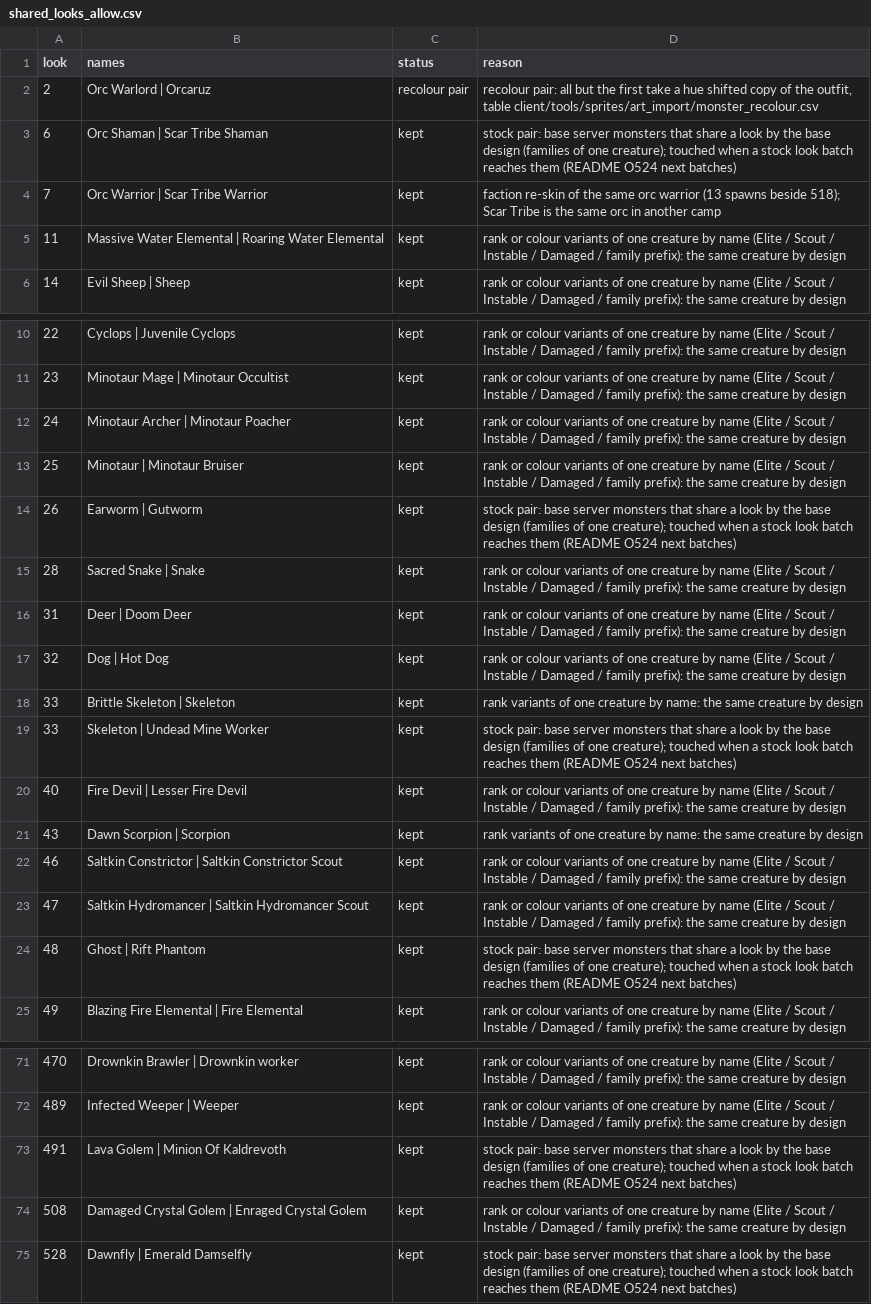
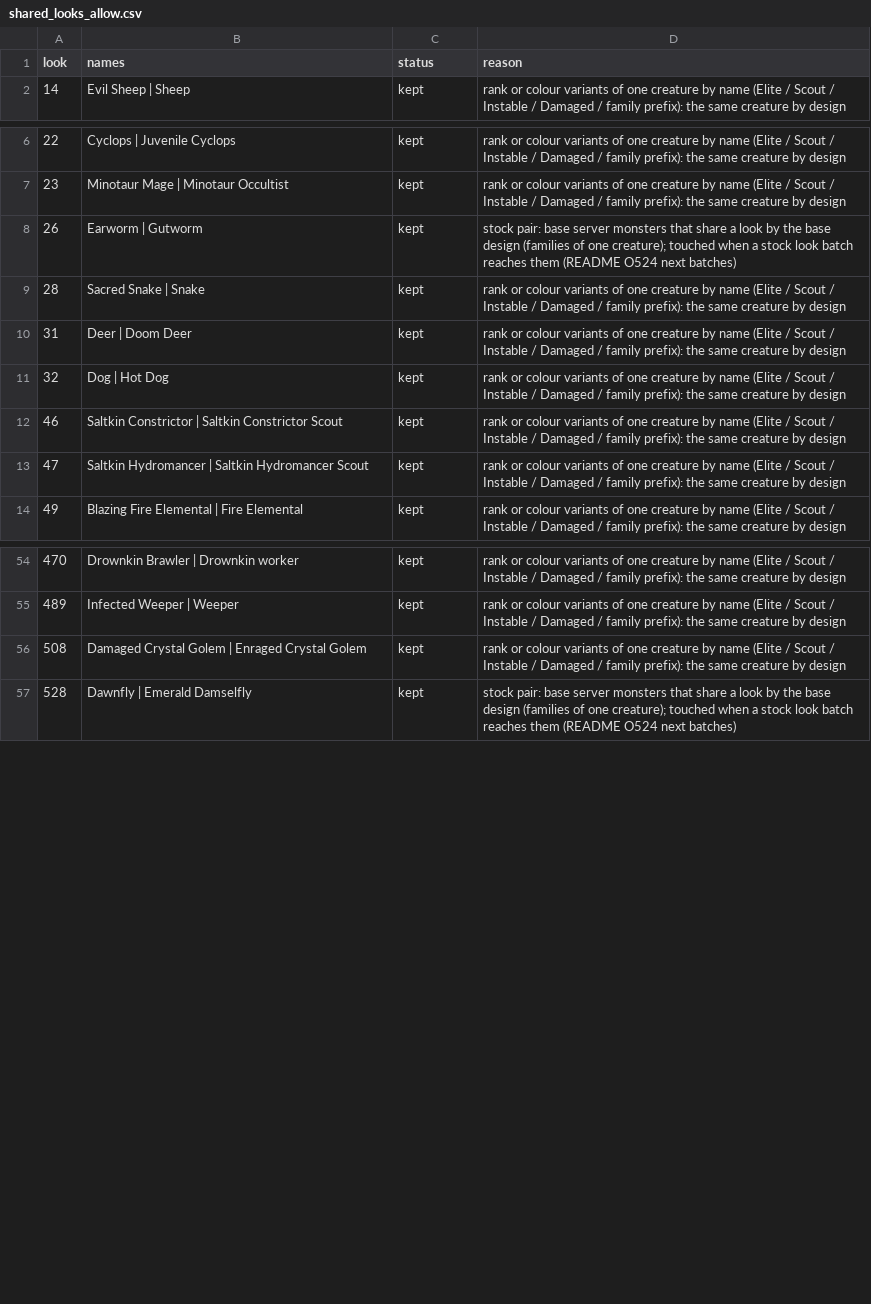
Before and after one commit to lucas1089/cinders-of-chaos, a CSV file: server/data/monster/shared_looks_allow.csv, drawn as a sheet; only a part is shown, gaps mark what is left out; the diff covers the shown part only; the diff names each change by its address in the sheet, - before the commit and + after, or states it on an @@ line.

```diff
--- a/server/data/monster/shared_looks_allow.csv
+++ b/server/data/monster/shared_looks_allow.csv
-row 2: 2 | Orc Warlord | Orcaruz | recolour pair | recolour pair: all but the first take a hue shifted copy of the outfit, table client/tools/sprites/art_import/monster_recolour.csv
-row 3: 6 | Orc Shaman | Scar Tribe Shaman | kept | stock pair: base server monsters that share a look by the base design (families of one creature); touched when a stock look batch reaches them (README O524 next batches)
-row 4: 7 | Orc Warrior | Scar Tribe Warrior | kept | faction re-skin of the same orc warrior (13 spawns beside 518); Scar Tribe is the same orc in another camp
-row 5: 11 | Massive Water Elemental | Roaring Water Elemental | kept | rank or colour variants of one creature by name (Elite / Scout / Instable / Damaged / family prefix): the same creature by design
-row 12: 24 | Minotaur Archer | Minotaur Poacher | kept | rank or colour variants of one creature by name (Elite / Scout / Instable / Damaged / family prefix): the same creature by design
-row 13: 25 | Minotaur | Minotaur Bruiser | kept | rank or colour variants of one creature by name (Elite / Scout / Instable / Damaged / family prefix): the same creature by design
-row 18: 33 | Brittle Skeleton | Skeleton | kept | rank variants of one creature by name: the same creature by design
-row 19: 33 | Skeleton | Undead Mine Worker | kept | stock pair: base server monsters that share a look by the base design (families of one creature); touched when a stock look batch reaches them (README O524 next batches)
-row 20: 40 | Fire Devil | Lesser Fire Devil | kept | rank or colour variants of one creature by name (Elite / Scout / Instable / Damaged / family prefix): the same creature by design
-row 21: 43 | Dawn Scorpion | Scorpion | kept | rank variants of one creature by name: the same creature by design
-row 24: 48 | Ghost | Rift Phantom | kept | stock pair: base server monsters that share a look by the base design (families of one creature); touched when a stock look batch reaches them (README O524 next batches)
-row 73: 491 | Lava Golem | Minion Of Kaldrevoth | kept | stock pair: base server monsters that share a look by the base design (families of one creature); touched when a stock look batch reaches them (README O524 next batches)
```
Also changed, not shown: 13 removed rows and 12 edited cells elsewhere in this file, client/tools/sprites/art_import/monster_recolour.csv, server/data/monster/look_masks.csv, 40 other files.
